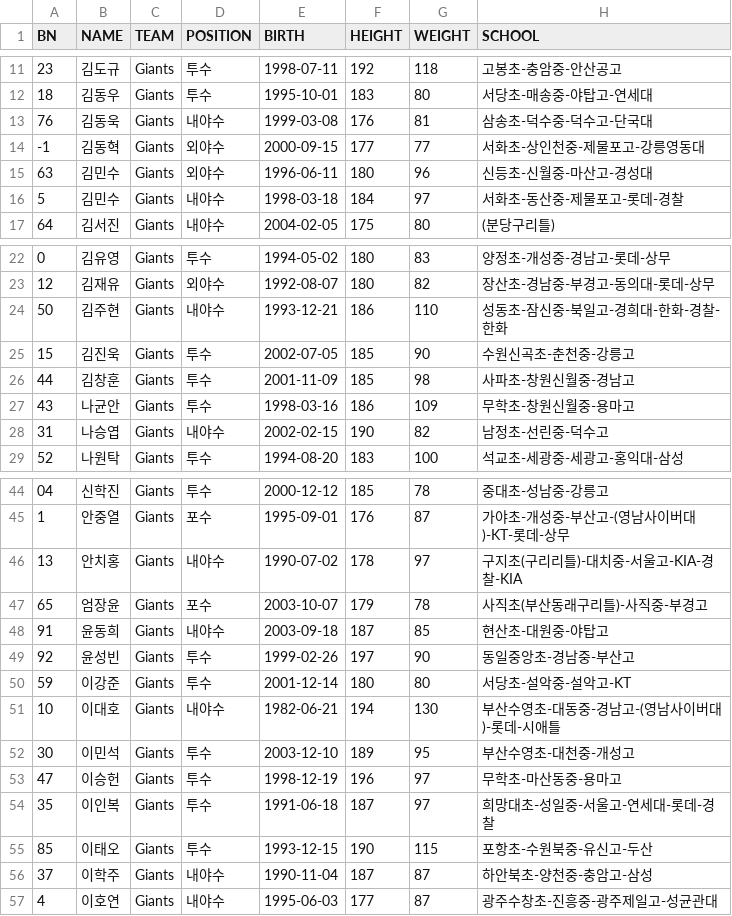
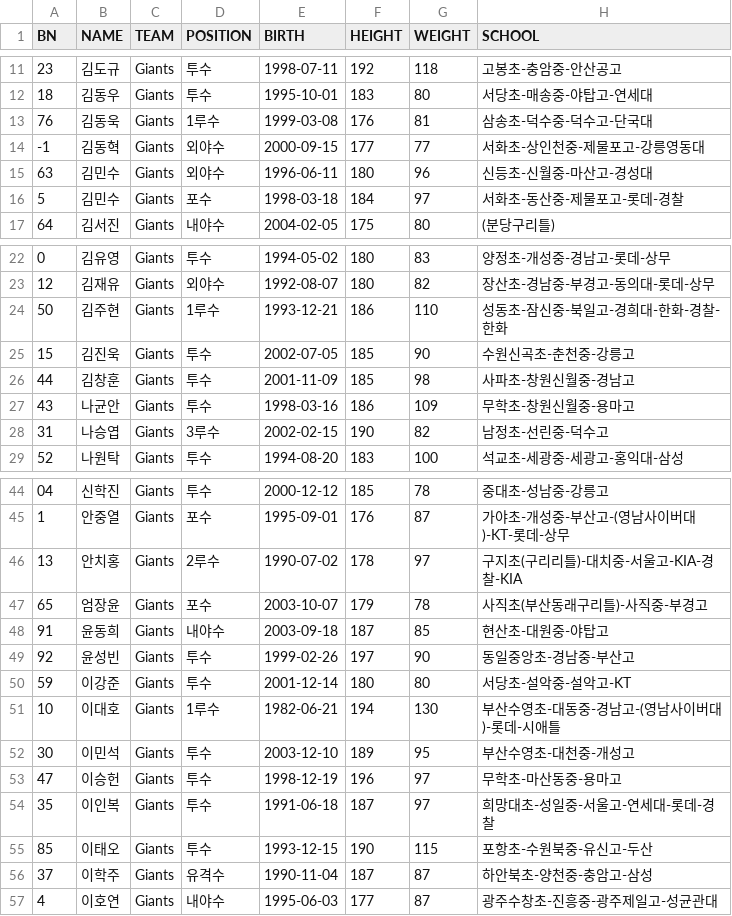
Before and after one commit to BB-PSP/BB-PSP-Backend, a CSV file: src/main/resources/static/csv/player_info/2021_Giants_PLAYER_INFO.csv, drawn as a sheet; only a part is shown, gaps mark what is left out; the diff covers the shown part only.

```diff
--- a/src/main/resources/static/csv/player_info/2021_Giants_PLAYER_INFO.csv
+++ b/src/main/resources/static/csv/player_info/2021_Giants_PLAYER_INFO.csv
@@ -12,6 +12,6 @@ BN,NAME,TEAM,POSITION,BIRTH,HEIGHT,WEIGHT,SCHOOL
 18,김동우,Giants,투수,1995-10-01,183,80,서당초-매송중-야탑고-연세대
-76,김동욱,Giants,내야수,1999-03-08,176,81,삼송초-덕수중-덕수고-단국대
+76,김동욱,Giants,1루수,1999-03-08,176,81,삼송초-덕수중-덕수고-단국대
 -1,김동혁,Giants,외야수,2000-09-15,177,77,서화초-상인천중-제물포고-강릉영동대
 63,김민수,Giants,외야수,1996-06-11,180,96,신등초-신월중-마산고-경성대
-5,김민수,Giants,내야수,1998-03-18,184,97,서화초-동산중-제물포고-롯데-경찰
+5,김민수,Giants,포수,1998-03-18,184,97,서화초-동산중-제물포고-롯데-경찰
 64,김서진,Giants,내야수,2004-02-05,175,80,(분당구리틀)
@@ -23,3 +23,3 @@ BN,NAME,TEAM,POSITION,BIRTH,HEIGHT,WEIGHT,SCHOOL
 12,김재유,Giants,외야수,1992-08-07,180,82,장산초-경남중-부경고-동의대-롯데-상무
-50,김주현,Giants,내야수,1993-12-21,186,110,성동초-잠신중-북일고-경희대-한화-경찰-한화
+50,김주현,Giants,1루수,1993-12-21,186,110,성동초-잠신중-북일고-경희대-한화-경찰-한화
 15,김진욱,Giants,투수,2002-07-05,185,90,수원신곡초-춘천중-강릉고
@@ -27,3 +27,3 @@ BN,NAME,TEAM,POSITION,BIRTH,HEIGHT,WEIGHT,SCHOOL
 43,나균안,Giants,투수,1998-03-16,186,109,무학초-창원신월중-용마고
-31,나승엽,Giants,내야수,2002-02-15,190,82,남정초-선린중-덕수고
+31,나승엽,Giants,3루수,2002-02-15,190,82,남정초-선린중-덕수고
 52,나원탁,Giants,투수,1994-08-20,183,100,석교초-세광중-세광고-홍익대-삼성
@@ -45,3 +45,3 @@ BN,NAME,TEAM,POSITION,BIRTH,HEIGHT,WEIGHT,SCHOOL
 1,안중열,Giants,포수,1995-09-01,176,87,가야초-개성중-부산고-(영남사이버대)-KT-롯데-상무
-13,안치홍,Giants,내야수,1990-07-02,178,97,구지초(구리리틀)-대치중-서울고-KIA-경찰-KIA
+13,안치홍,Giants,2루수,1990-07-02,178,97,구지초(구리리틀)-대치중-서울고-KIA-경찰-KIA
 65,엄장윤,Giants,포수,2003-10-07,179,78,사직초(부산동래구리틀)-사직중-부경고
@@ -50,3 +50,3 @@ BN,NAME,TEAM,POSITION,BIRTH,HEIGHT,WEIGHT,SCHOOL
 59,이강준,Giants,투수,2001-12-14,180,80,서당초-설악중-설악고-KT
-10,이대호,Giants,내야수,1982-06-21,194,130,부산수영초-대동중-경남고-(영남사이버대)-롯데-시애틀
+10,이대호,Giants,1루수,1982-06-21,194,130,부산수영초-대동중-경남고-(영남사이버대)-롯데-시애틀
 30,이민석,Giants,투수,2003-12-10,189,95,부산수영초-대천중-개성고
@@ -55,3 +55,3 @@ BN,NAME,TEAM,POSITION,BIRTH,HEIGHT,WEIGHT,SCHOOL
 85,이태오,Giants,투수,1993-12-15,190,115,포항초-수원북중-유신고-두산
-37,이학주,Giants,내야수,1990-11-04,187,87,하안북초-양천중-충암고-삼성
+37,이학주,Giants,유격수,1990-11-04,187,87,하안북초-양천중-충암고-삼성
 4,이호연,Giants,내야수,1995-06-03,177,87,광주수창초-진흥중-광주제일고-성균관대
```
Also changed, not shown: 2 edited cells elsewhere in this file, src/main/resources/static/csv/player_info/2021_Bears_PLAYER_INFO.csv, src/main/resources/static/csv/player_info/2021_Dinos_PLAYER_INFO.csv, 7 other files.
